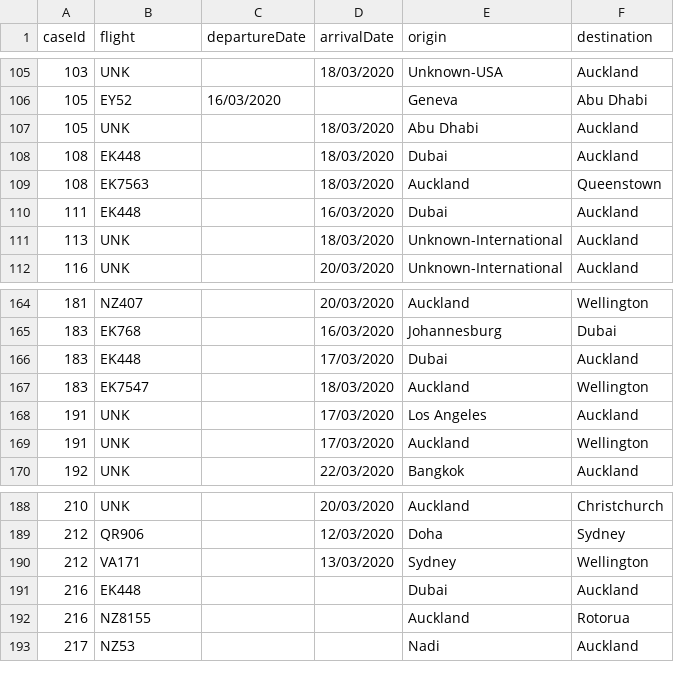
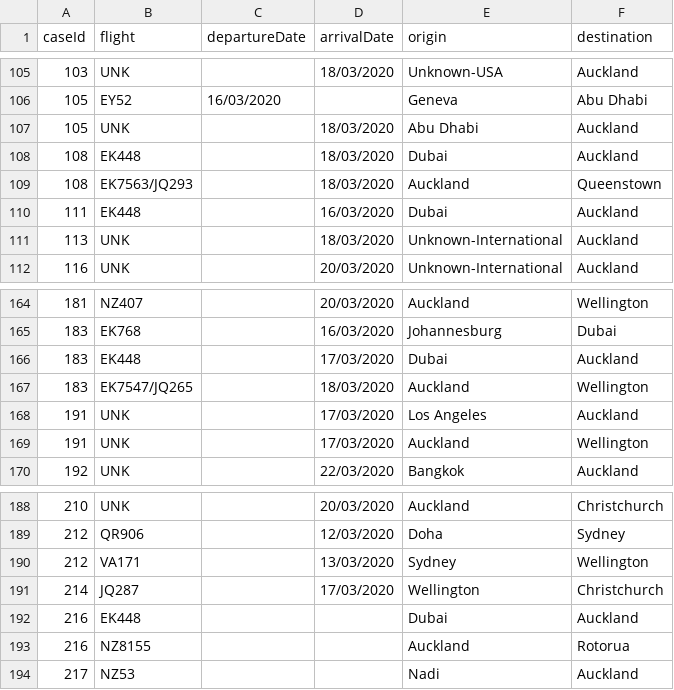
Before and after one commit to stevemanion/nz-covid19-travel-data, a CSV file: data/meta/262-flights.csv, drawn as a sheet; only a part is shown, gaps mark what is left out.

Commit message:
Applied some extra conflict resolutions mentioned in the Slack channel to do with flight aliases, when one airline operates a flight for another airline. Also for some reason the conflight resolution for case 181 had not been applied to the 262-flights.csv file, flight JQ287 has now been added.

```diff
--- a/data/meta/262-flights.csv
+++ b/data/meta/262-flights.csv
@@ -108,3 +108,3 @@ caseId,flight,departureDate,arrivalDate,origin,destination
 108,EK448,,18/03/2020,Dubai,Auckland
-108,EK7563,,18/03/2020,Auckland,Queenstown
+108,EK7563/JQ293,,18/03/2020,Auckland,Queenstown
 111,EK448,,16/03/2020,Dubai,Auckland
@@ -166,3 +166,3 @@ caseId,flight,departureDate,arrivalDate,origin,destination
 183,EK448,,17/03/2020,Dubai,Auckland
-183,EK7547,,18/03/2020,Auckland,Wellington
+183,EK7547/JQ265,,18/03/2020,Auckland,Wellington
 191,UNK,,17/03/2020,Los Angeles,Auckland
@@ -190,2 +190,3 @@ caseId,flight,departureDate,arrivalDate,origin,destination
 212,VA171,,13/03/2020,Sydney,Wellington
+214,JQ287,,17/03/2020,Wellington,Christchurch
 216,EK448,,,Dubai,Auckland
```
Also changed, not shown: data/meta/262-conflict-resolutions.csv.
